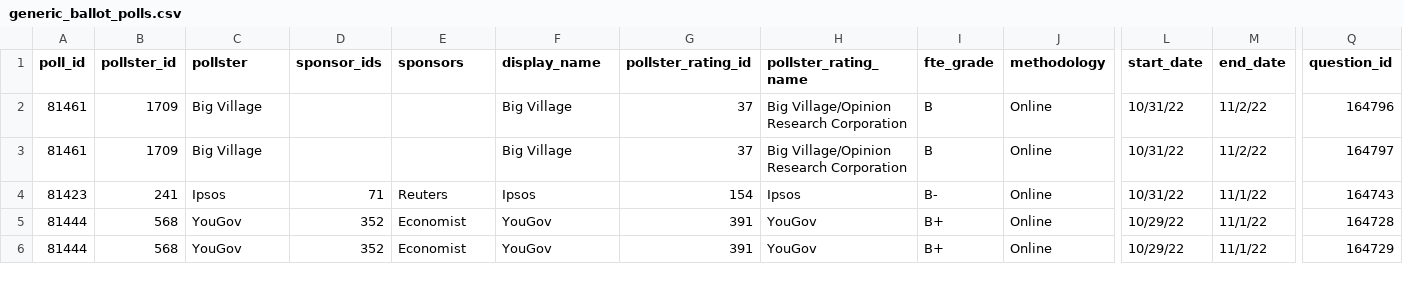
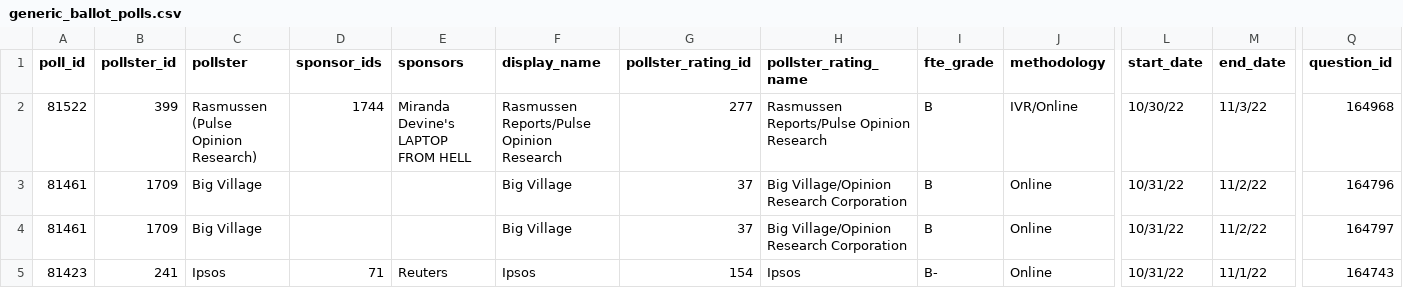
Before and after one commit to dcadata/fivey-is-an-emotional-fox, a CSV file: data/generic_ballot_polls.csv, drawn as a sheet; only a part is shown, gaps mark what is left out; the shorter side is filled out with more unchanged rows; rows hold the shown columns only; the diff names each change by its address in the sheet, - before the commit and + after, or states it on an @@ line.

```diff
--- a/data/generic_ballot_polls.csv
+++ b/data/generic_ballot_polls.csv
+row 2: 81522 | 399 | Rasmussen (Pulse Opinion Research) | 1744 | Miranda Devine's LAPTOP FROM HELL | Rasmussen Reports/Pulse Opinion Research | 277 | Rasmussen Reports/Pulse Opinion Research | B | IVR/Online | 10/30/22 | 11/3/22 | 164968
```
Also changed, not shown: gcb_movement/1-Dobbs (YTD split at 6.24).csv, gcb_movement/2-MAL Raid (6.24-8.9 vs 8.9-Today).csv, 6 other files.
